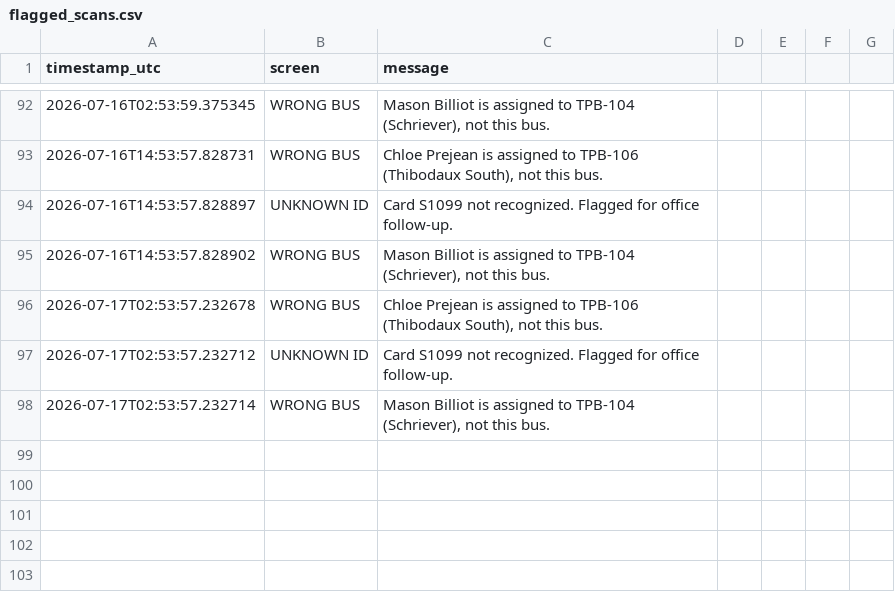
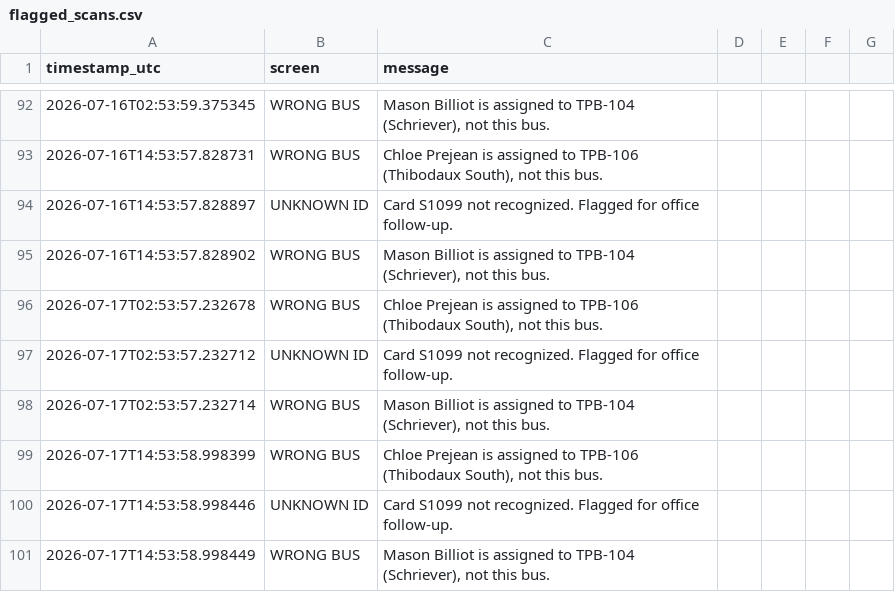
Before and after one commit to hopdot/terrebonne-school-bus-2025-2026, a CSV file: data/flagged_scans.csv, drawn as a sheet; only a part is shown, gaps mark what is left out; the diff names each change by its address in the sheet, - before the commit and + after, or states it on an @@ line.

Commit message:
SCAN ALERT (09:53 CT): 3 flagged boarding events

```diff
--- a/data/flagged_scans.csv
+++ b/data/flagged_scans.csv
+row 99: 2026-07-17T14:53:58.998399 | WRONG BUS | Chloe Prejean is assigned to TPB-106 (Thibodaux South), not this bus.
+row 100: 2026-07-17T14:53:58.998446 | UNKNOWN ID | Card S1099 not recognized. Flagged for office follow-up.
+row 101: 2026-07-17T14:53:58.998449 | WRONG BUS | Mason Billiot is assigned to TPB-104 (Schriever), not this bus.
```
